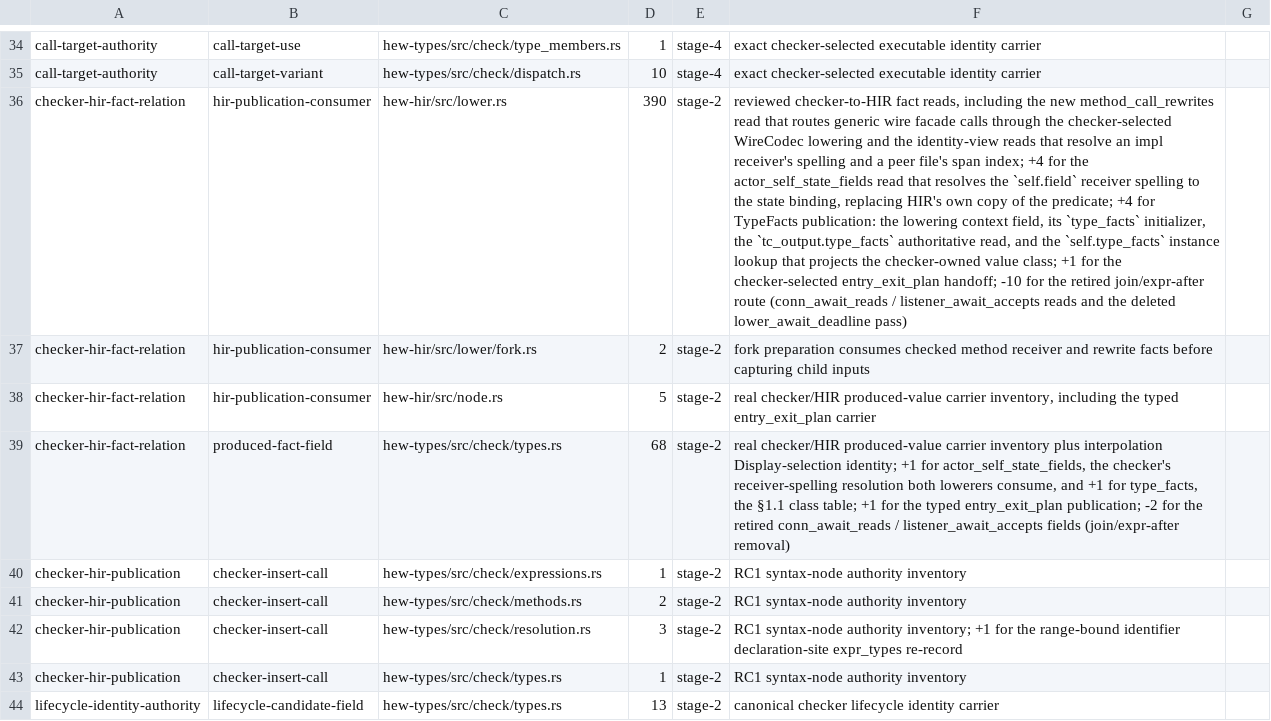
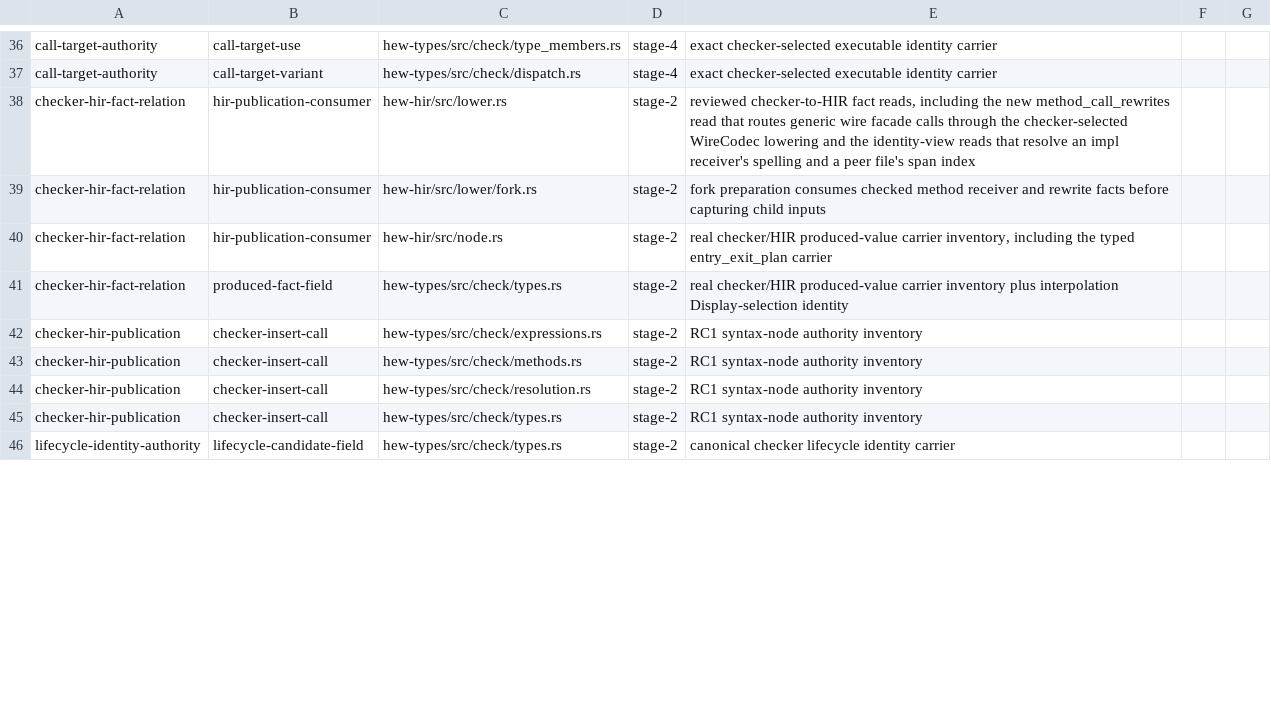
Before and after one commit to hew-lang/hew, a TSV file: scripts/structural-authority-inventory.tsv, drawn as a sheet; only a part is shown, gaps mark what is left out; removed rows and columns are numbered as before the commit, all else as after; the diff covers the shown part only; the diff names each change by its address in the sheet, - before the commit and + after, or states it on an @@ line.

Commit message:
chore(lint): make structural authority inventory presence-only
The inventory pinned an exact count per (group, form, path), which
drifted on nearly every feature change and caused lanes to collide on
the same number. The audit now checks presence only: a form appearing
with no row means new authority landed needing review, and a listed
row with zero findings means the authority was retired and the row is
stale.

```diff
--- a/scripts/structural-authority-inventory.tsv
+++ b/scripts/structural-authority-inventory.tsv
-column D, rows 34-44: 1 | 10 | 390 | 2 | 5 | 68 | 1 | 2 | 3 | 1 | 13
+column F, empty
-E38: …file's span index; +4 for the actor_self_state_fields read that resolves the `self.field` receiver spelling to the state binding, replacing HIR's own copy of the predicate; +4 for TypeFacts publication: the lowering context field, its `type_facts` initializer, the `tc_output.type_facts` authoritative read, and the `self.type_facts` instance lookup that projects the checker-owned value class; +1 for the checker-selected entry_exit_plan handoff; -10 for the retired join/expr-after route (conn_await_reads / listener_await_accepts reads and the deleted lower_await_deadline pass)
+E38: …file's span index
-E41: …interpolation Display-selection identity; +1 for actor_self_state_fields, the checker's receiver-spelling resolution both lowerers consume, and +1 for type_facts, the §1.1 class table; +1 for the typed entry_exit_plan publication; -2 for the retired conn_await_reads / listener_await_accepts fields (join/expr-after removal)
+E41: …interpolation Display-selection identity
-E44: …syntax-node authority inventory; +1 for the range-bound identifier declaration-site expr_types re-record
+E44: …syntax-node authority inventory
```
Also changed, not shown: 7 added rows, 5 removed rows and 14 edited cells elsewhere in this file, 1 other file.
